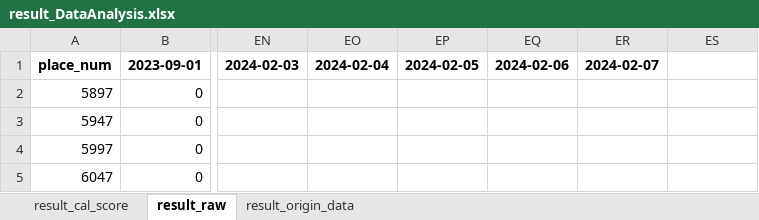
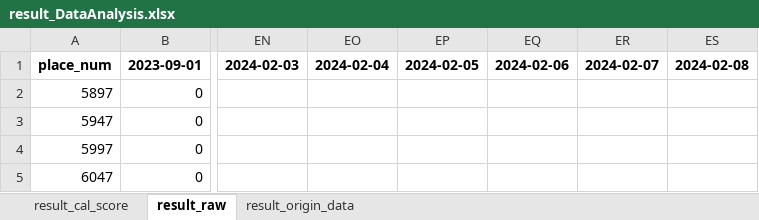
Before and after one commit to hikergoo/hikergoo.github.io, an Excel workbook: assets/data/result_DataAnalysis.xlsx, sheet result_raw, drawn as a sheet; only a part is shown, gaps mark what is left out; values as stored, in another font and other column widths than the file's, no borders; the diff names each change by its address in the sheet, - before the commit and + after, or states it on an @@ line.

```diff
--- a/assets/data/result_DataAnalysis.xlsx (sheet result_raw)
+++ b/assets/data/result_DataAnalysis.xlsx (sheet result_raw)
-ES1: (empty)
+ES1: 2024-02-08
```
Also changed, not shown: sheet result_origin_data, sheet result_cal_score, 1 other file.
